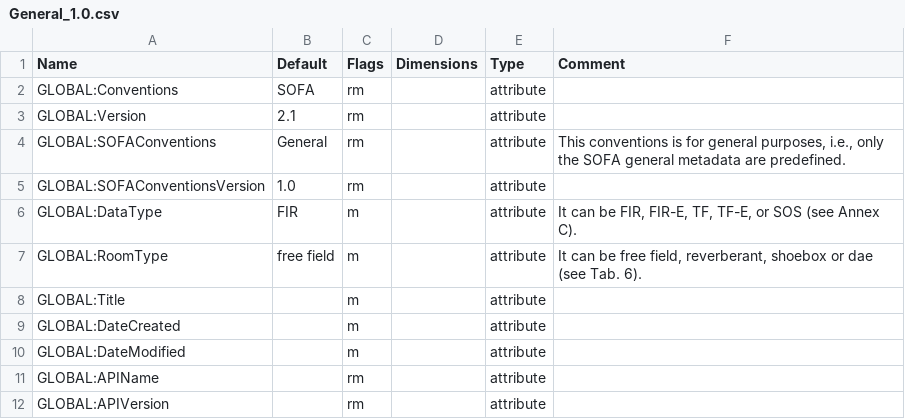
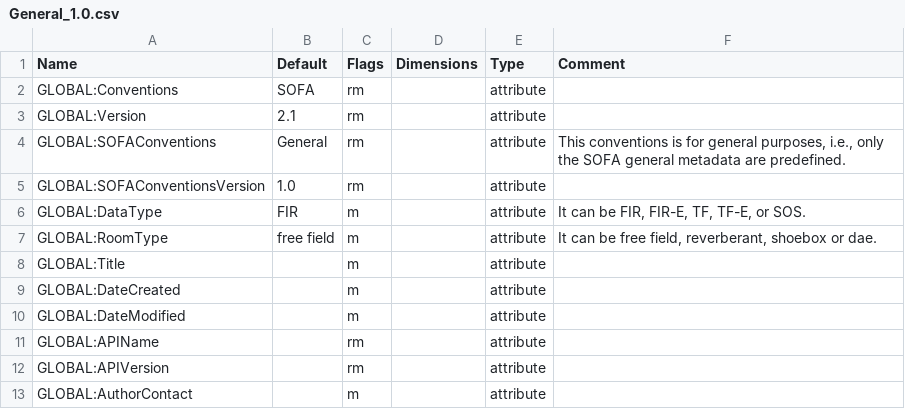
Before and after one commit to sofacoustics/SOFAtoolbox, a CSV file: SOFAtoolbox/conventions/General_1.0.csv, drawn as a sheet; only a part is shown; the shorter side is filled out with more unchanged rows.

```diff
--- a/SOFAtoolbox/conventions/General_1.0.csv
+++ b/SOFAtoolbox/conventions/General_1.0.csv
@@ -5,4 +5,4 @@ GLOBAL:SOFAConventions	General	rm	  	attribute	This conventions is for general p
 GLOBAL:SOFAConventionsVersion	1.0	rm	  	attribute	
-GLOBAL:DataType	FIR	m	  	attribute	It can be FIR, FIR-E, TF, TF-E, or SOS (see Annex C).
-GLOBAL:RoomType	free field	m	  	attribute	It can be free field, reverberant, shoebox or dae (see Tab. 6).
+GLOBAL:DataType	FIR	m	  	attribute	It can be FIR, FIR-E, TF, TF-E, or SOS.
+GLOBAL:RoomType	free field	m	  	attribute	It can be free field, reverberant, shoebox or dae.
 GLOBAL:Title		m		attribute	
```
Also changed, not shown: SOFAtoolbox/conventions/GeneralFIR-E_2.0.csv, SOFAtoolbox/conventions/GeneralFIR_1.0.csv, 7 other files.
